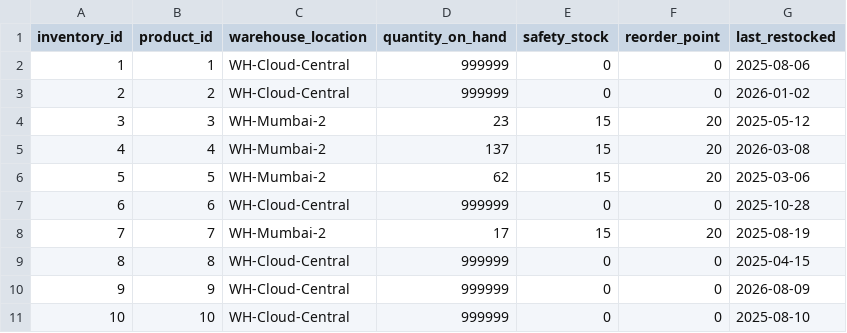
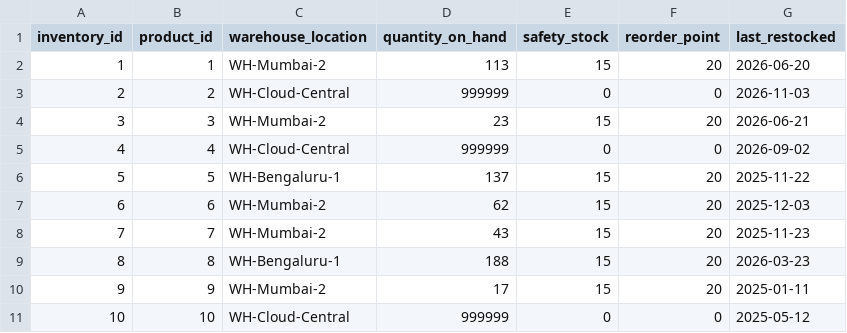
Before and after one commit to DarshanKamate1254/Enterprise-AI-Operations-Platform, a CSV file: data/database/inventory.csv, drawn as a sheet; only a part is shown; the diff covers the shown part only.

```diff
--- a/data/database/inventory.csv
+++ b/data/database/inventory.csv
@@ -1,11 +1,11 @@
 inventory_id,product_id,warehouse_location,quantity_on_hand,safety_stock,reorder_point,last_restocked
-1,1,WH-Cloud-Central,999999,0,0,2025-08-06
-2,2,WH-Cloud-Central,999999,0,0,2026-01-02
-3,3,WH-Mumbai-2,23,15,20,2025-05-12
-4,4,WH-Mumbai-2,137,15,20,2026-03-08
-5,5,WH-Mumbai-2,62,15,20,2025-03-06
-6,6,WH-Cloud-Central,999999,0,0,2025-10-28
-7,7,WH-Mumbai-2,17,15,20,2025-08-19
-8,8,WH-Cloud-Central,999999,0,0,2025-04-15
-9,9,WH-Cloud-Central,999999,0,0,2026-08-09
-10,10,WH-Cloud-Central,999999,0,0,2025-08-10
+1,1,WH-Mumbai-2,113,15,20,2026-06-20
+2,2,WH-Cloud-Central,999999,0,0,2026-11-03
+3,3,WH-Mumbai-2,23,15,20,2026-06-21
+4,4,WH-Cloud-Central,999999,0,0,2026-09-02
+5,5,WH-Bengaluru-1,137,15,20,2025-11-22
+6,6,WH-Mumbai-2,62,15,20,2025-12-03
+7,7,WH-Mumbai-2,43,15,20,2025-11-23
+8,8,WH-Bengaluru-1,188,15,20,2026-03-23
+9,9,WH-Mumbai-2,17,15,20,2025-01-11
+10,10,WH-Cloud-Central,999999,0,0,2025-05-12
```
Also changed, not shown: 110 edited cells elsewhere in this file, data/database/orders.csv, data/database/products.csv, 43 other files.
